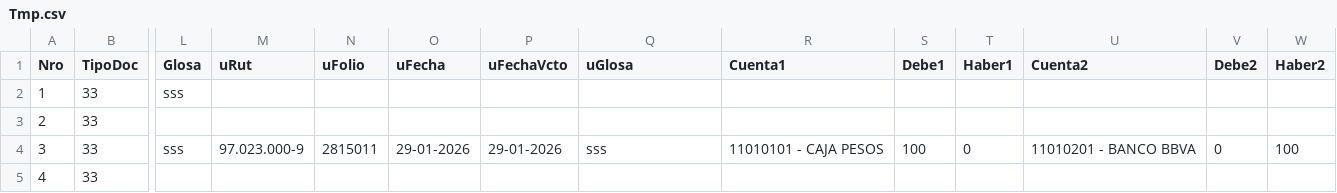
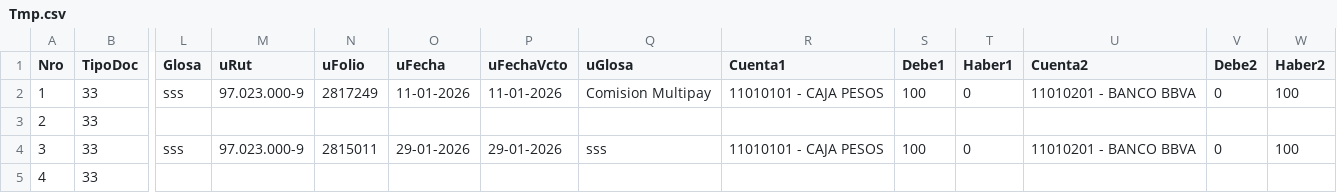
Before and after one commit to 6779828269795057495548/6779828269795057495548, a CSV file: Tmp.csv, drawn as a sheet; only a part is shown, gaps mark what is left out; the diff names each change by its address in the sheet, - before the commit and + after, or states it on an @@ line.

Commit message:
1-2817249

```diff
--- a/Tmp.csv
+++ b/Tmp.csv
-M2 (uRut): (empty)
+M2 (uRut): 97.023.000-9
-N2 (uFolio): (empty)
+N2 (uFolio): 2817249
-O2 (uFecha): (empty)
+O2 (uFecha): 11-01-2026
-P2 (uFechaVcto): (empty)
+P2 (uFechaVcto): 11-01-2026
-Q2 (uGlosa): (empty)
+Q2 (uGlosa): Comision Multipay
-R2 (Cuenta1): (empty)
+R2 (Cuenta1): 11010101 - CAJA PESOS
-S2 (Debe1): (empty)
+S2 (Debe1): 100
-T2 (Haber1): (empty)
+T2 (Haber1): 0
-U2 (Cuenta2): (empty)
+U2 (Cuenta2): 11010201 - BANCO BBVA
-V2 (Debe2): (empty)
+V2 (Debe2): 0
-W2 (Haber2): (empty)
+W2 (Haber2): 100
```
